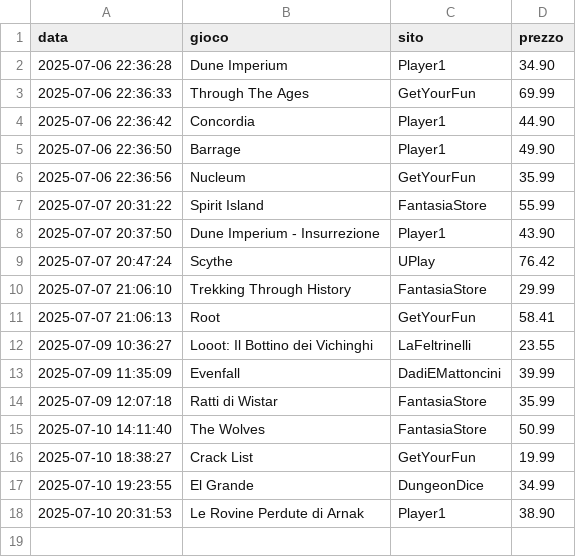
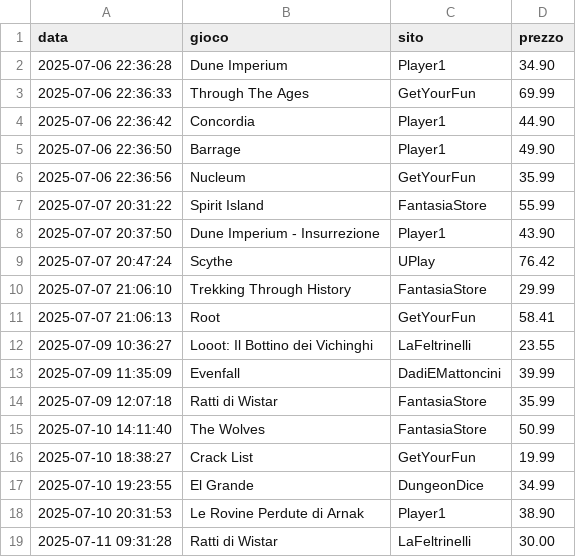
Before and after one commit to gigifacile/BGPrices, a CSV file: storico_prezzi.csv, drawn as a sheet; the diff names each change by its address in the sheet, - before the commit and + after, or states it on an @@ line.

Commit message:
Aggiorna soglia minima, storico prezzi e prezzi attuali

```diff
--- a/storico_prezzi.csv
+++ b/storico_prezzi.csv
+row 19: 2025-07-11 09:31:28 | Ratti di Wistar | LaFeltrinelli | 30.00
```
Also changed, not shown: 2 other files.
